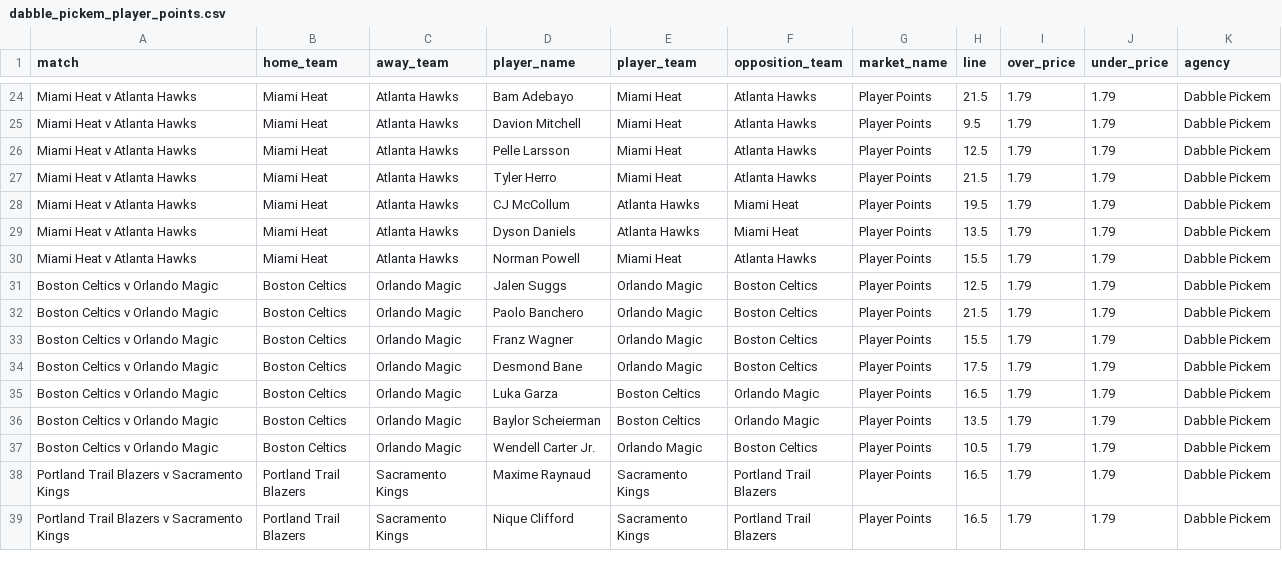
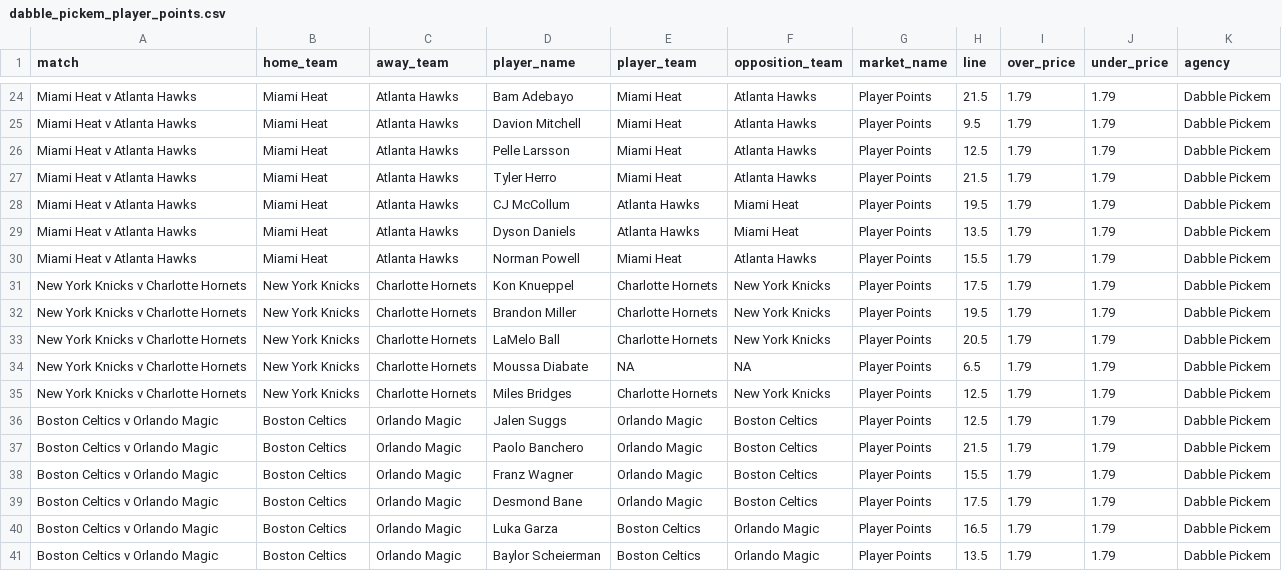
Before and after one commit to jamesbrown1417/NBA, a CSV file: Data/scraped_odds/dabble_pickem_player_points.csv, drawn as a sheet; only a part is shown, gaps mark what is left out; the shorter side is filled out with more unchanged rows; the diff names each change by its address in the sheet, - before the commit and + after, or states it on an @@ line.

```diff
--- a/Data/scraped_odds/dabble_pickem_player_points.csv
+++ b/Data/scraped_odds/dabble_pickem_player_points.csv
+row 31: New York Knicks v Charlotte Hornets | New York Knicks | Charlotte Hornets | Kon Knueppel | Charlotte Hornets | New York Knicks | Player Points | 17.5 | 1.79 | 1.79 | Dabble Pickem
+row 32: New York Knicks v Charlotte Hornets | New York Knicks | Charlotte Hornets | Brandon Miller | Charlotte Hornets | New York Knicks | Player Points | 19.5 | 1.79 | 1.79 | Dabble Pickem
+row 33: New York Knicks v Charlotte Hornets | New York Knicks | Charlotte Hornets | LaMelo Ball | Charlotte Hornets | New York Knicks | Player Points | 20.5 | 1.79 | 1.79 | Dabble Pickem
+row 34: New York Knicks v Charlotte Hornets | New York Knicks | Charlotte Hornets | Moussa Diabate | NA | NA | Player Points | 6.5 | 1.79 | 1.79 | Dabble Pickem
+row 35: New York Knicks v Charlotte Hornets | New York Knicks | Charlotte Hornets | Miles Bridges | Charlotte Hornets | New York Knicks | Player Points | 12.5 | 1.79 | 1.79 | Dabble Pickem
```
Also changed, not shown: Data/scraped_odds/dabble_player_assists.csv, Data/scraped_odds/dabble_player_blocks.csv, 29 other files.
